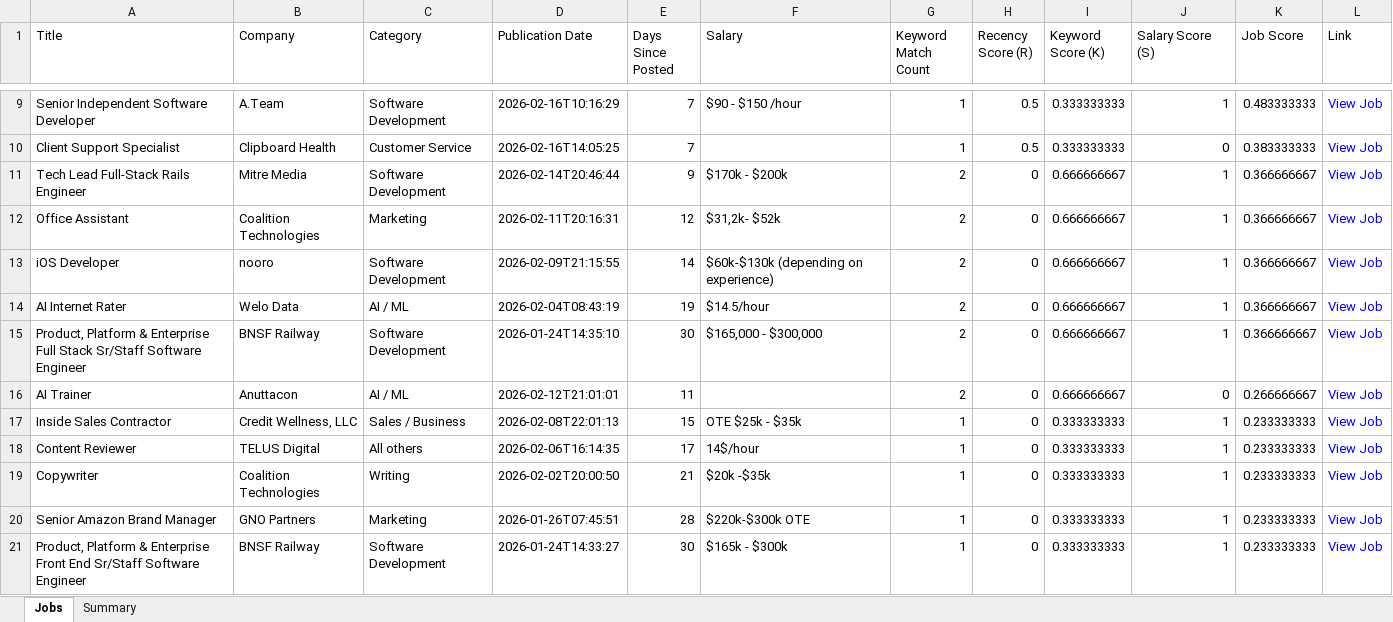
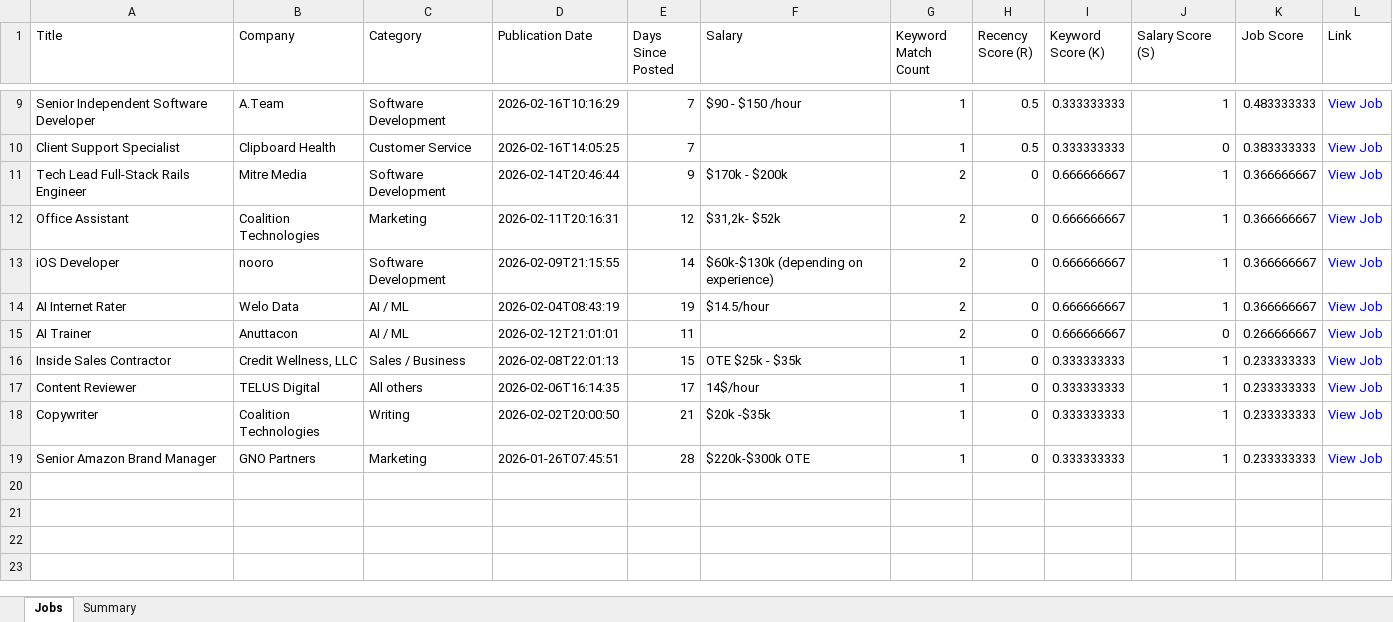
Before and after one commit to ErinRightMeow/Python-Final-g5-remotive-job-finder-, an Excel workbook: spreadsheets/remotive_jobs_scored.xlsx, sheet Jobs, drawn as a sheet; only a part is shown, gaps mark what is left out; values as stored, in another font and other column widths than the file's, no borders; the diff names each change by its address in the sheet, - before the commit and + after, or states it on an @@ line.

```diff
--- a/spreadsheets/remotive_jobs_scored.xlsx (sheet Jobs)
+++ b/spreadsheets/remotive_jobs_scored.xlsx (sheet Jobs)
-row 15: Product, Platform & Enterprise Full Stack Sr/Staff Software Engineer | BNSF Railway | Software Development | 2026-01-24T14:35:10 | 30 | $165,000 - $300,000 | 2 | 0 | 0.666666667 | 1 | 0.366666667 | View Job
-row 21: Product, Platform & Enterprise Front End Sr/Staff Software Engineer | BNSF Railway | Software Development | 2026-01-24T14:33:27 | 30 | $165k - $300k | 1 | 0 | 0.333333333 | 1 | 0.233333333 | View Job
```
Also changed, not shown: sheet Summary, 1 other file.
